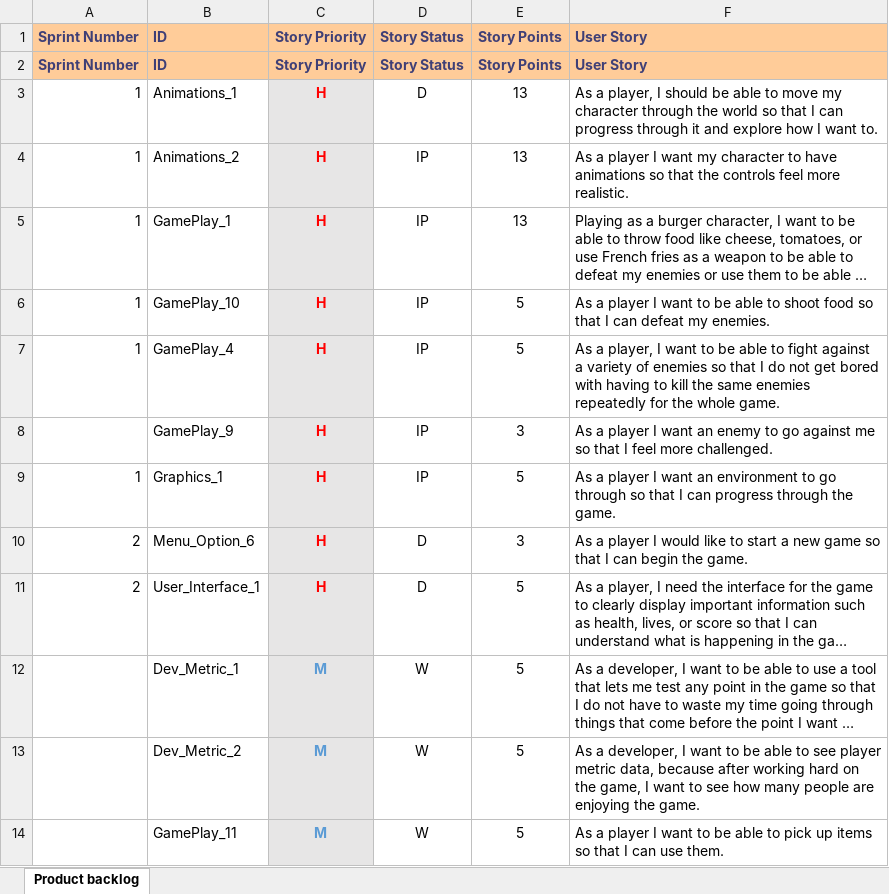
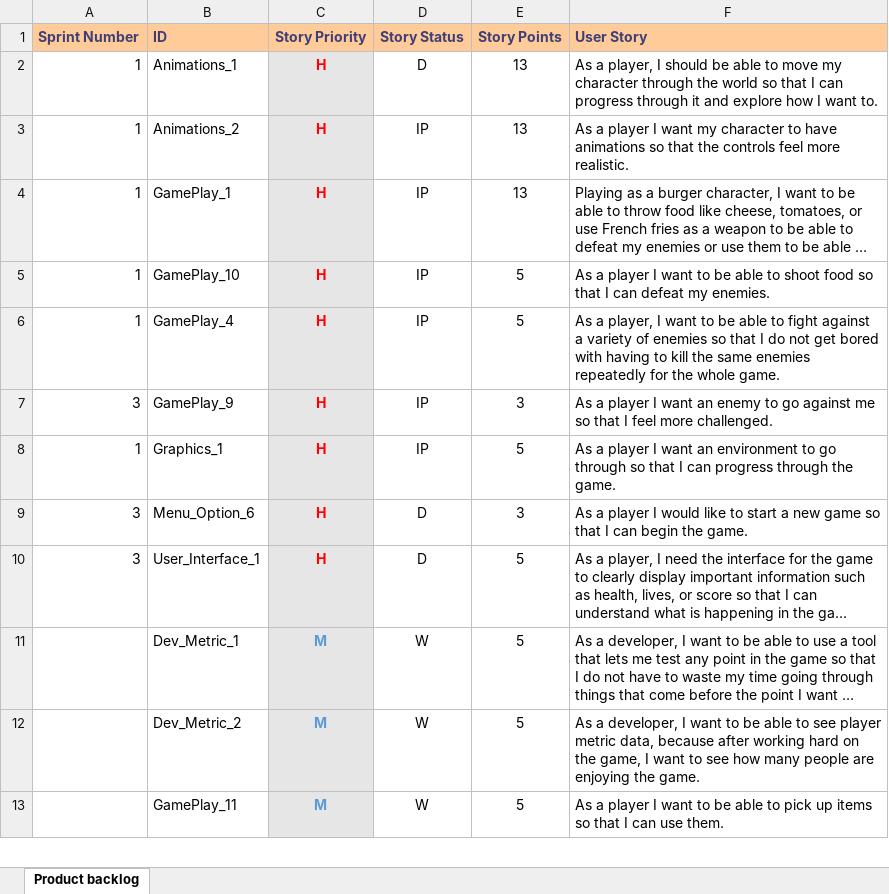
Before and after one commit to Eezby/Project-Burger, an Excel workbook: Documents/Deliverable drafts_&_templates/Deliverable 2/SixGuys_Deliverable_2_ProductBackLog_3.xlsx, sheet Product backlog, drawn as a sheet; only a part is shown; long unchanged cells end in …; values as stored, in another font and other column widths than the file's, no borders; table styles not drawn; removed rows and columns are numbered as before the commit, all else as after; the diff names each change by its address in the sheet, - before the commit and + after, or states it on an @@ line.

Commit message:
updated checklist, backlog and review docs

```diff
--- a/Documents/Deliverable drafts_&_templates/Deliverable 2/SixGuys_Deliverable_2_ProductBackLog_3.xlsx (sheet Product backlog)
+++ b/Documents/Deliverable drafts_&_templates/Deliverable 2/SixGuys_Deliverable_2_ProductBackLog_3.xlsx (sheet Product backlog)
-row 2: Sprint Number | ID | Story Priority | Story Status | Story Points | User Story
-A7 (Sprint Number): (empty)
+A7 (Sprint Number): 3
-A9:A10 (Sprint Number): 2
+A9:A10 (Sprint Number): 3
```
Also changed, not shown: Documents/Deliverable drafts_&_templates/Deliverable 2/SixGuys_Deliverable_2_ProductBackLog_2.xlsx, Documents/Deliverable drafts_&_templates/Deliverable 2/SixGuys_Deliverable_2_SprintBackLog_2.xlsx, 3 other files.
